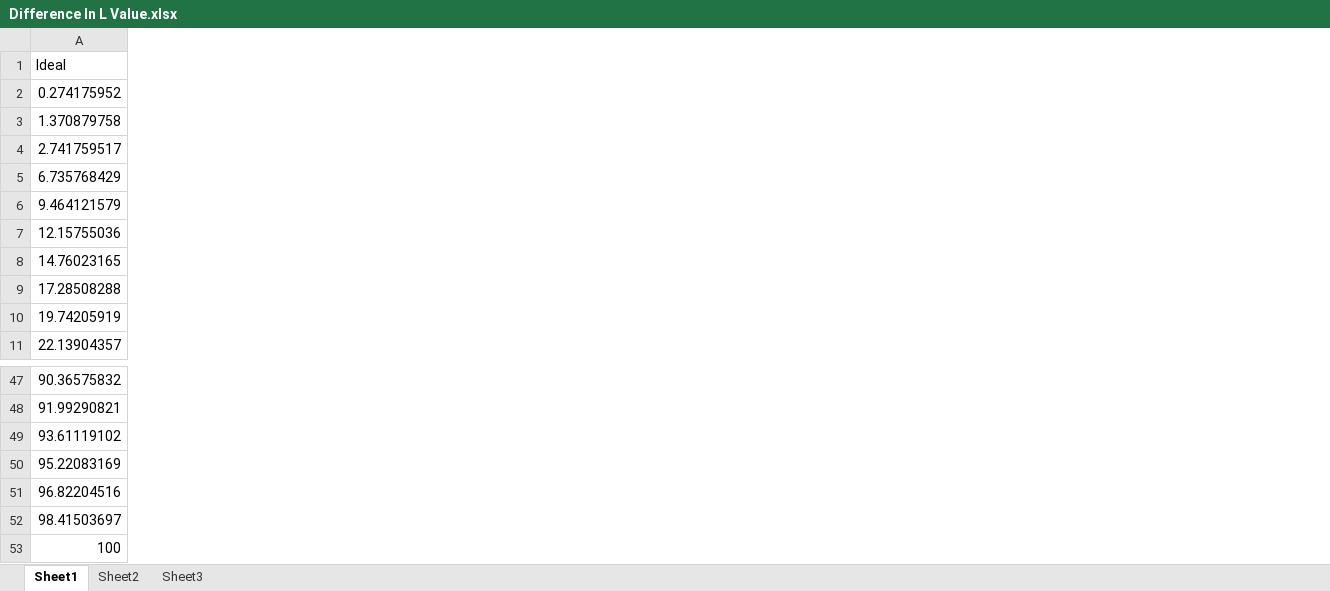
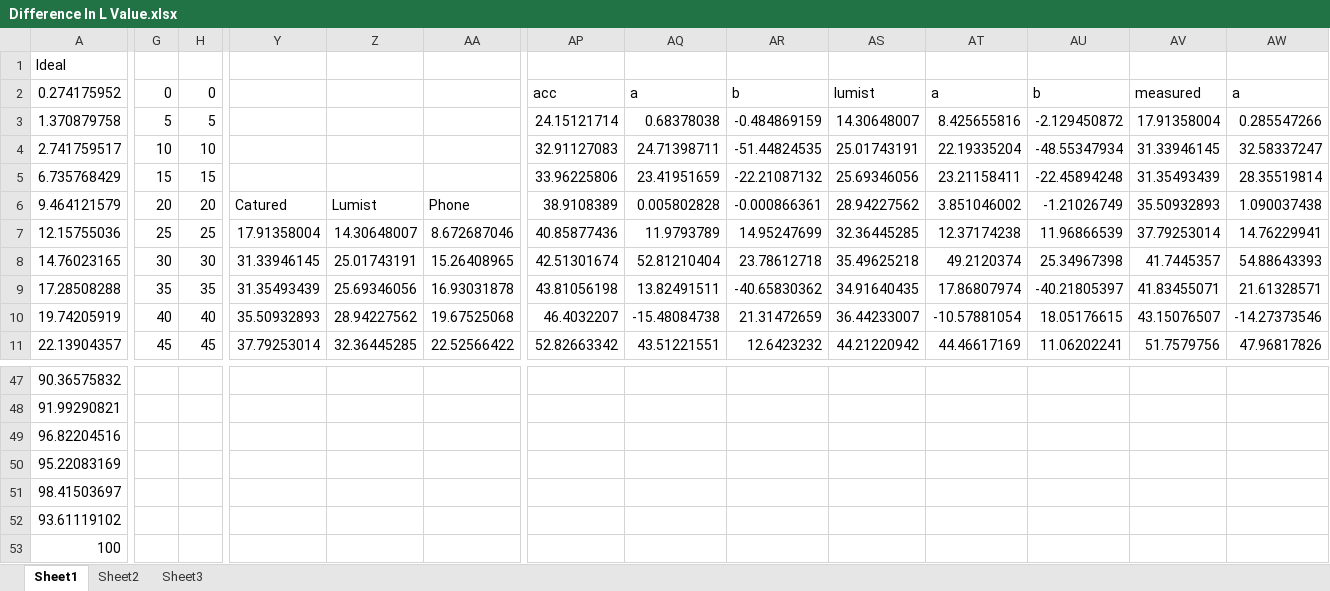
Before and after one commit to hcilab-um/STColorCorrection, an Excel workbook: Data/Difference In L Value.xlsx, sheet Sheet1, drawn as a sheet; only a part is shown, gaps mark what is left out; values as stored, in another font and other column widths than the file's, no borders; charts and pictures not drawn; the diff covers the shown part only; the diff names each change by its address in the sheet, - before the commit and + after, or states it on an @@ line.

Commit message:
bg value l and hue difference graphs

```diff
--- a/Data/Difference In L Value.xlsx (sheet Sheet1)
+++ b/Data/Difference In L Value.xlsx (sheet Sheet1)
+column G, rows 2-11: 0 | 5 | 10 | 15 | 20 | 25 | 30 | 35 | 40 | 45
+column H, rows 2-11: 0 | 5 | 10 | 15 | 20 | 25 | 30 | 35 | 40 | 45
+column Y, rows 6-11: Catured | 17.91358004 | 31.33946145 | 31.35493439 | 35.50932893 | 37.79253014
+column Z, rows 6-11: Lumist | 14.30648007 | 25.01743191 | 25.69346056 | 28.94227562 | 32.36445285
+column AA, rows 6-11: Phone | 8.672687046 | 15.26408965 | 16.93031878 | 19.67525068 | 22.52566422
+column AP, rows 2-11: acc | 24.15121714 | 32.91127083 | 33.96225806 | 38.9108389 | 40.85877436 | 42.51301674 | 43.81056198 | 46.4032207 | 52.82663342
+column AQ, rows 2-11: a | 0.68378038 | 24.71398711 | 23.41951659 | 0.005802828 | 11.9793789 | 52.81210404 | 13.82491511 | -15.48084738 | 43.51221551
+column AR, rows 2-11: b | -0.484869159 | -51.44824535 | -22.21087132 | -0.000866361 | 14.95247699 | 23.78612718 | -40.65830362 | 21.31472659 | 12.6423232
+column AS, rows 2-11: lumist | 14.30648007 | 25.01743191 | 25.69346056 | 28.94227562 | 32.36445285 | 35.49625218 | 34.91640435 | 36.44233007 | 44.21220942
+column AT, rows 2-11: a | 8.425655816 | 22.19335204 | 23.21158411 | 3.851046002 | 12.37174238 | 49.2120374 | 17.86807974 | -10.57881054 | 44.46617169
+column AU, rows 2-11: b | -2.129450872 | -48.55347934 | -22.45894248 | -1.21026749 | 11.96866539 | 25.34967398 | -40.21805397 | 18.05176615 | 11.06202241
+column AV, rows 2-11: measured | 17.91358004 | 31.33946145 | 31.35493439 | 35.50932893 | 37.79253014 | 41.7445357 | 41.83455071 | 43.15076507 | 51.7579756
+column AW, rows 2-11: a | 0.285547266 | 32.58337247 | 28.35519814 | 1.090037438 | 14.76229941 | 54.88643393 | 21.61328571 | -14.27373546 | 47.96817826
@@ row 51 moved to row 49: 96.82204516 @@
@@ row 52 moved to row 51: 98.41503697 @@
```
Also changed, not shown: 36 added columns and 1 edited cell elsewhere in this sheet, charts or pictures, 13 other files.
